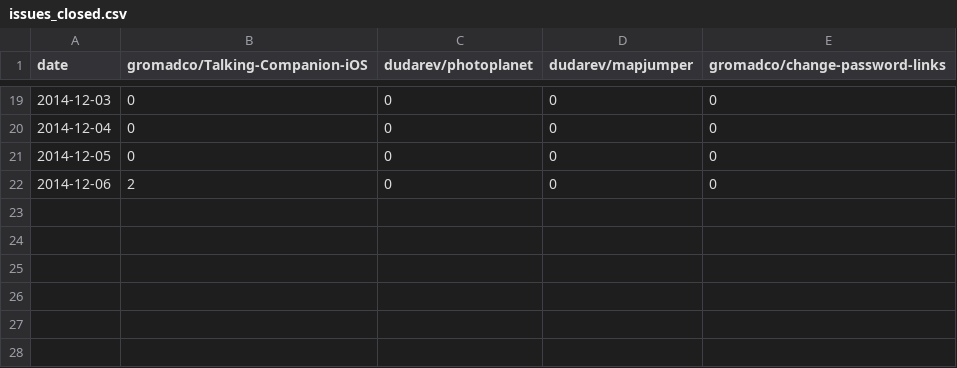
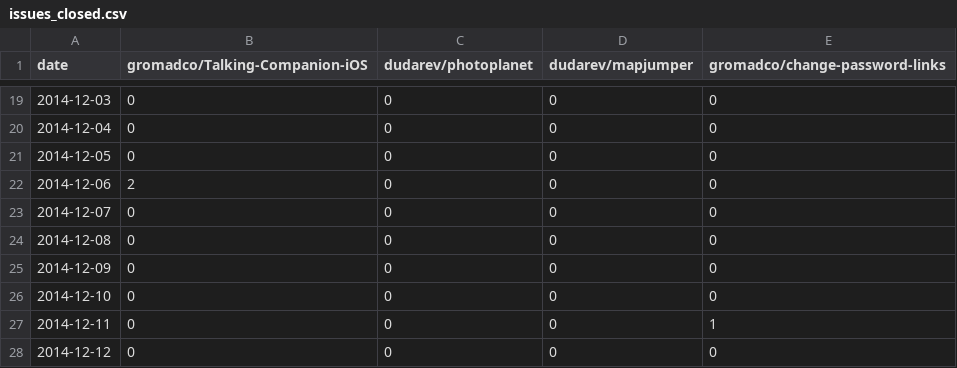
Before and after one commit to gromadco/monitor, a CSV file: data/issues_closed.csv, drawn as a sheet; only a part is shown, gaps mark what is left out; the diff names each change by its address in the sheet, - before the commit and + after, or states it on an @@ line.

Commit message:
updated issues closed csv

```diff
--- a/data/issues_closed.csv
+++ b/data/issues_closed.csv
+row 23: 2014-12-07 | 0 | 0 | 0 | 0
+row 24: 2014-12-08 | 0 | 0 | 0 | 0
+row 25: 2014-12-09 | 0 | 0 | 0 | 0
+row 26: 2014-12-10 | 0 | 0 | 0 | 0
+row 27: 2014-12-11 | 0 | 0 | 0 | 1
+row 28: 2014-12-12 | 0 | 0 | 0 | 0
```
